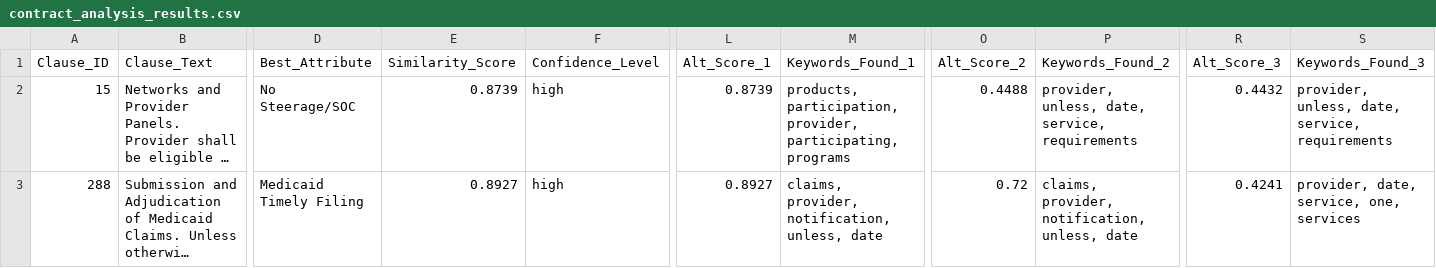
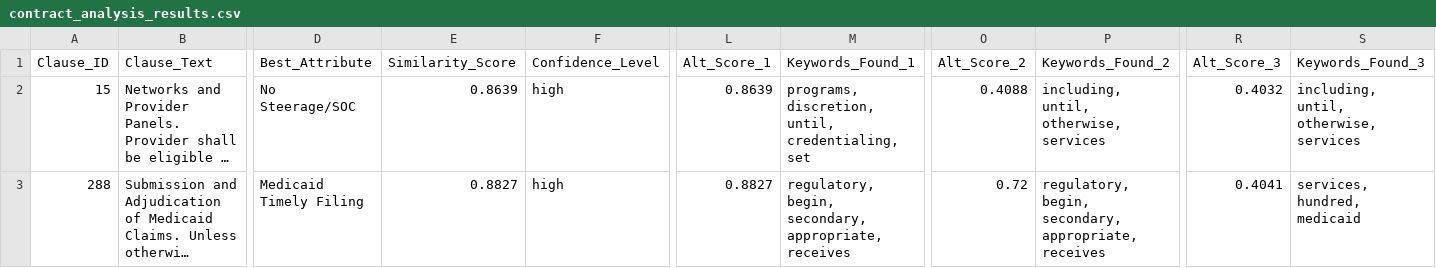
Before and after one commit to DesolatedHope/IB-Task-2025, a CSV file: contract_analysis_results.csv, drawn as a sheet; only a part is shown, gaps mark what is left out; long unchanged cells end in …; the diff covers the shown part only; the diff names each change by its address in the sheet, - before the commit and + after, or states it on an @@ line.

```diff
--- a/contract_analysis_results.csv
+++ b/contract_analysis_results.csv
-E2 (Similarity_Score): 0.8739
+E2 (Similarity_Score): 0.8639
-L2 (Alt_Score_1): 0.8739
+L2 (Alt_Score_1): 0.8639
-M2 (Keywords_Found_1): products, participation, provider, participating, programs
+M2 (Keywords_Found_1): programs, discretion, until, credentialing, set
-O2 (Alt_Score_2): 0.4488
+O2 (Alt_Score_2): 0.4088
-P2 (Keywords_Found_2): provider, unless, date, service, requirements
+P2 (Keywords_Found_2): including, until, otherwise, services
-R2 (Alt_Score_3): 0.4432
+R2 (Alt_Score_3): 0.4032
-S2 (Keywords_Found_3): provider, unless, date, service, requirements
+S2 (Keywords_Found_3): including, until, otherwise, services
-E3 (Similarity_Score): 0.8927
+E3 (Similarity_Score): 0.8827
-L3 (Alt_Score_1): 0.8927
+L3 (Alt_Score_1): 0.8827
-M3 (Keywords_Found_1): claims, provider, notification, unless, date
+M3 (Keywords_Found_1): regulatory, begin, secondary, appropriate, receives
-P3 (Keywords_Found_2): claims, provider, notification, unless, date
+P3 (Keywords_Found_2): regulatory, begin, secondary, appropriate, receives
-R3 (Alt_Score_3): 0.4241
+R3 (Alt_Score_3): 0.4041
-S3 (Keywords_Found_3): provider, date, service, one, services
+S3 (Keywords_Found_3): services, hundred, medicaid
```
Also changed, not shown: 2 removed rows and 6 edited cells elsewhere in this file, final_classifier_results.csv, 2 other files.
